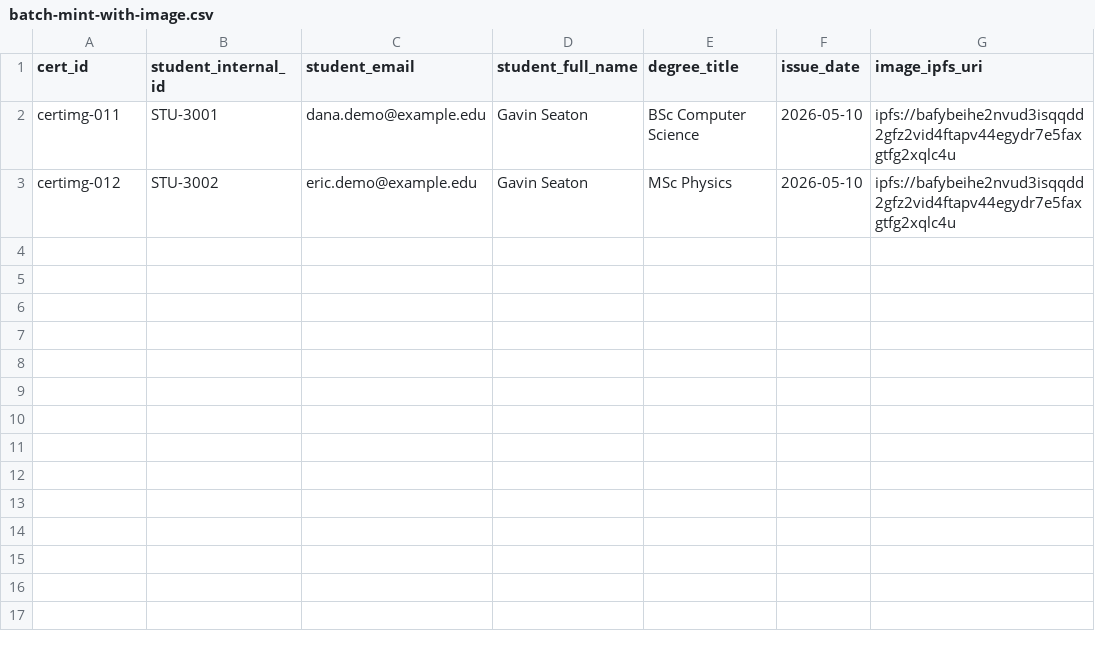
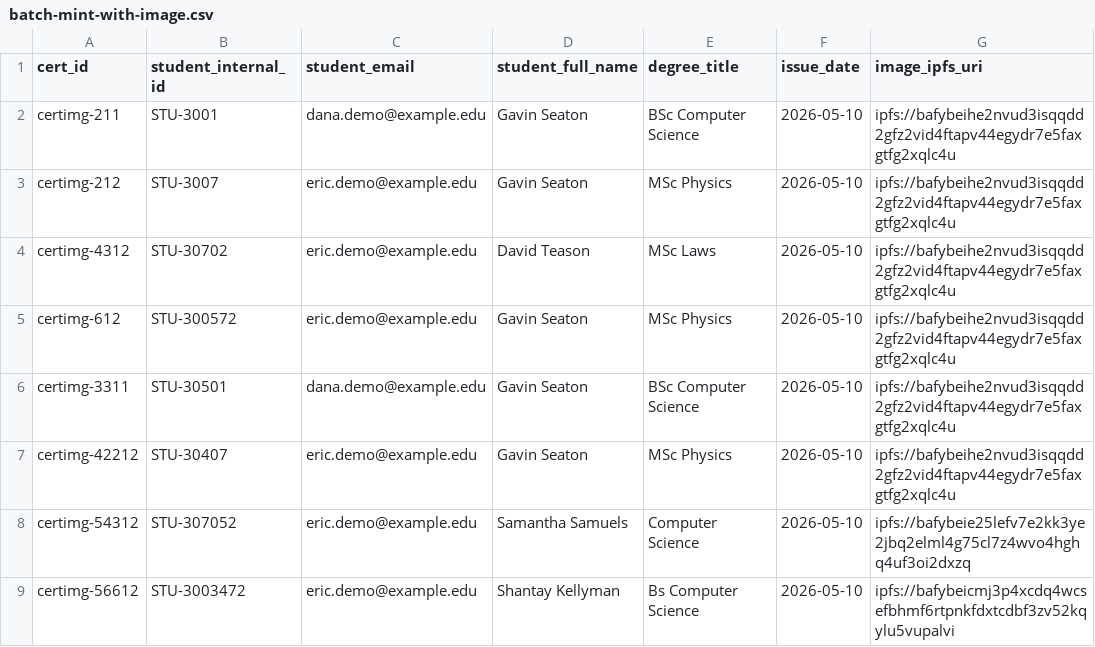
Before and after one commit to Grushfav/blockchain_ai_cert, a CSV file: samples/batch-mint-with-image.csv, drawn as a sheet.

Commit message:
Failed version single mint

```diff
--- a/samples/batch-mint-with-image.csv
+++ b/samples/batch-mint-with-image.csv
@@ -1,3 +1,9 @@
 cert_id,student_internal_id,student_email,student_full_name,degree_title,issue_date,image_ipfs_uri
-certimg-011,STU-3001,dana.demo@example.edu,Gavin Seaton,BSc Computer Science,2026-05-10,ipfs://bafybeihe2nvud3isqqdd2gfz2vid4ftapv44egydr7e5faxgtfg2xqlc4u
-certimg-012,STU-3002,eric.demo@example.edu,Gavin Seaton,MSc Physics,2026-05-10,ipfs://bafybeihe2nvud3isqqdd2gfz2vid4ftapv44egydr7e5faxgtfg2xqlc4u
+certimg-211,STU-3001,dana.demo@example.edu,Gavin Seaton,BSc Computer Science,2026-05-10,ipfs://bafybeihe2nvud3isqqdd2gfz2vid4ftapv44egydr7e5faxgtfg2xqlc4u
+certimg-212,STU-3007,eric.demo@example.edu,Gavin Seaton,MSc Physics,2026-05-10,ipfs://bafybeihe2nvud3isqqdd2gfz2vid4ftapv44egydr7e5faxgtfg2xqlc4u
+certimg-4312,STU-30702,eric.demo@example.edu,David Teason,MSc Laws,2026-05-10,ipfs://bafybeihe2nvud3isqqdd2gfz2vid4ftapv44egydr7e5faxgtfg2xqlc4u
+certimg-612,STU-300572,eric.demo@example.edu,Gavin Seaton,MSc Physics,2026-05-10,ipfs://bafybeihe2nvud3isqqdd2gfz2vid4ftapv44egydr7e5faxgtfg2xqlc4u
+certimg-3311,STU-30501,dana.demo@example.edu,Gavin Seaton,BSc Computer Science,2026-05-10,ipfs://bafybeihe2nvud3isqqdd2gfz2vid4ftapv44egydr7e5faxgtfg2xqlc4u
+certimg-42212,STU-30407,eric.demo@example.edu,Gavin Seaton,MSc Physics,2026-05-10,ipfs://bafybeihe2nvud3isqqdd2gfz2vid4ftapv44egydr7e5faxgtfg2xqlc4u
+certimg-54312,STU-307052,eric.demo@example.edu,Samantha Samuels,Computer Science,2026-05-10,ipfs://bafybeie25lefv7e2kk3ye2jbq2elml4g75cl7z4wvo4hghq4uf3oi2dxzq
+certimg-56612,STU-3003472,eric.demo@example.edu,Shantay Kellyman,Bs Computer Science,2026-05-10,ipfs://bafybeicmj3p4xcdq4wcsefbhmf6rtpnkfdxtcdbf3zv52kqylu5vupalvi
```
Also changed, not shown: 10 other files.
